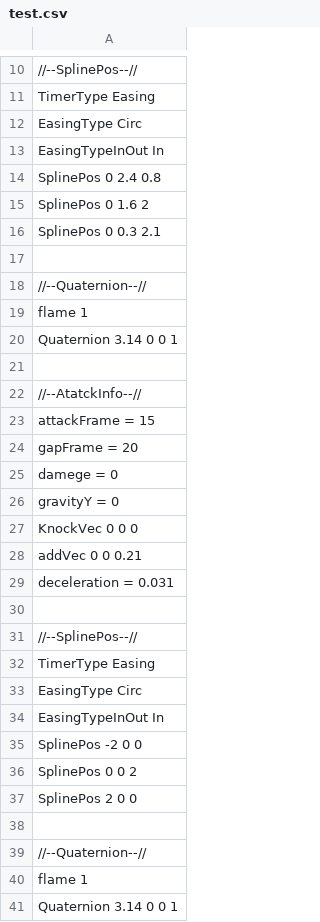
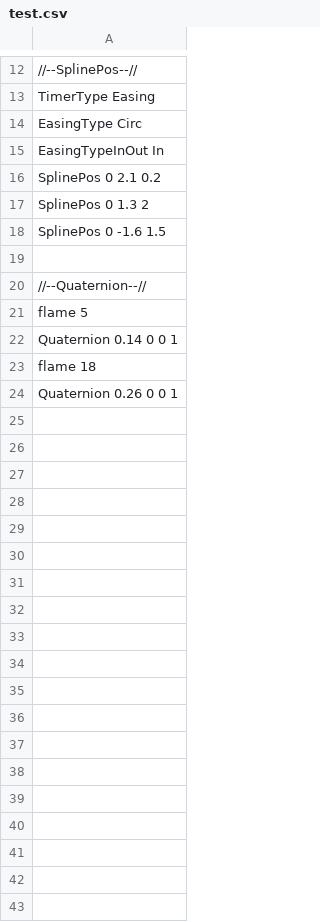
Before and after one commit to Rion1127/63GameProject, a CSV file: application/Resources/Attack/AttackInfo/test.csv, drawn as a sheet; only a part is shown, gaps mark what is left out; the diff covers the shown part only.

```diff
--- a/application/Resources/Attack/AttackInfo/test.csv
+++ b/application/Resources/Attack/AttackInfo/test.csv
@@ -13,29 +15,10 @@ EasingType Circ
 EasingTypeInOut In
-SplinePos 0 2.4 0.8
-SplinePos 0 1.6 2
-SplinePos 0 0.3 2.1
+SplinePos 0 2.1 0.2
+SplinePos 0 1.3 2
+SplinePos 0 -1.6 1.5
 
 //--Quaternion--//
-flame 1
-Quaternion 3.14 0 0 1
-
-//--AtatckInfo--//
-attackFrame = 15
-gapFrame = 20
-damege = 0
-gravityY = 0
-KnockVec 0 0 0
-addVec 0 0 0.21
-deceleration = 0.031
-
-//--SplinePos--//
-TimerType Easing
-EasingType Circ
-EasingTypeInOut In
-SplinePos -2 0 0
-SplinePos 0 0 2
-SplinePos 2 0 0
-
-//--Quaternion--//
-flame 1
-Quaternion 3.14 0 0 1
+flame 5
+Quaternion 0.14 0 0 1
+flame 18
+Quaternion 0.26 0 0 1
```
Also changed, not shown: 2 added rows and 6 edited cells elsewhere in this file, 3 other files.
